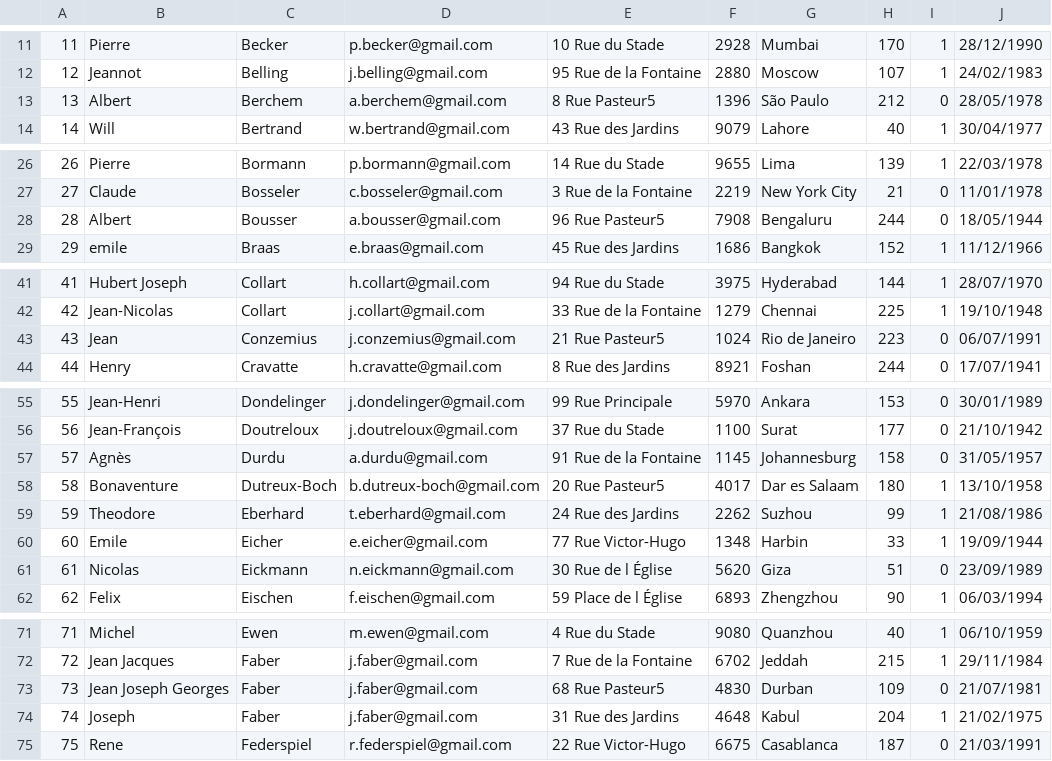
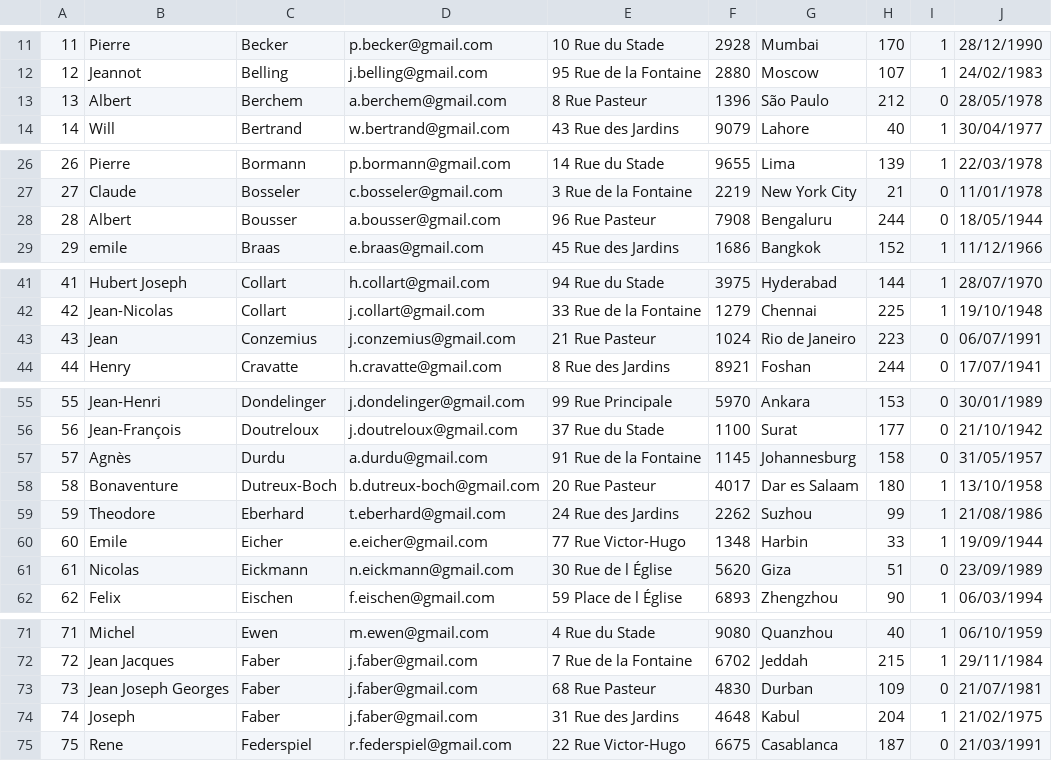
Before and after one commit to Jeremy6717/Tequila_project, a CSV file: files_to_prepare_db/customer.csv, drawn as a sheet; only a part is shown, gaps mark what is left out; the diff covers the shown part only; the diff names each change by its address in the sheet, - before the commit and + after, or states it on an @@ line.

```diff
--- a/files_to_prepare_db/customer.csv
+++ b/files_to_prepare_db/customer.csv
-E13: 8 Rue Pasteur5
+E13: 8 Rue Pasteur
-E28: 96 Rue Pasteur5
+E28: 96 Rue Pasteur
-E43: 21 Rue Pasteur5
+E43: 21 Rue Pasteur
-E58: 20 Rue Pasteur5
+E58: 20 Rue Pasteur
-E73: 68 Rue Pasteur5
+E73: 68 Rue Pasteur
```
Also changed, not shown: 15 edited cells elsewhere in this file, 4 other files.
